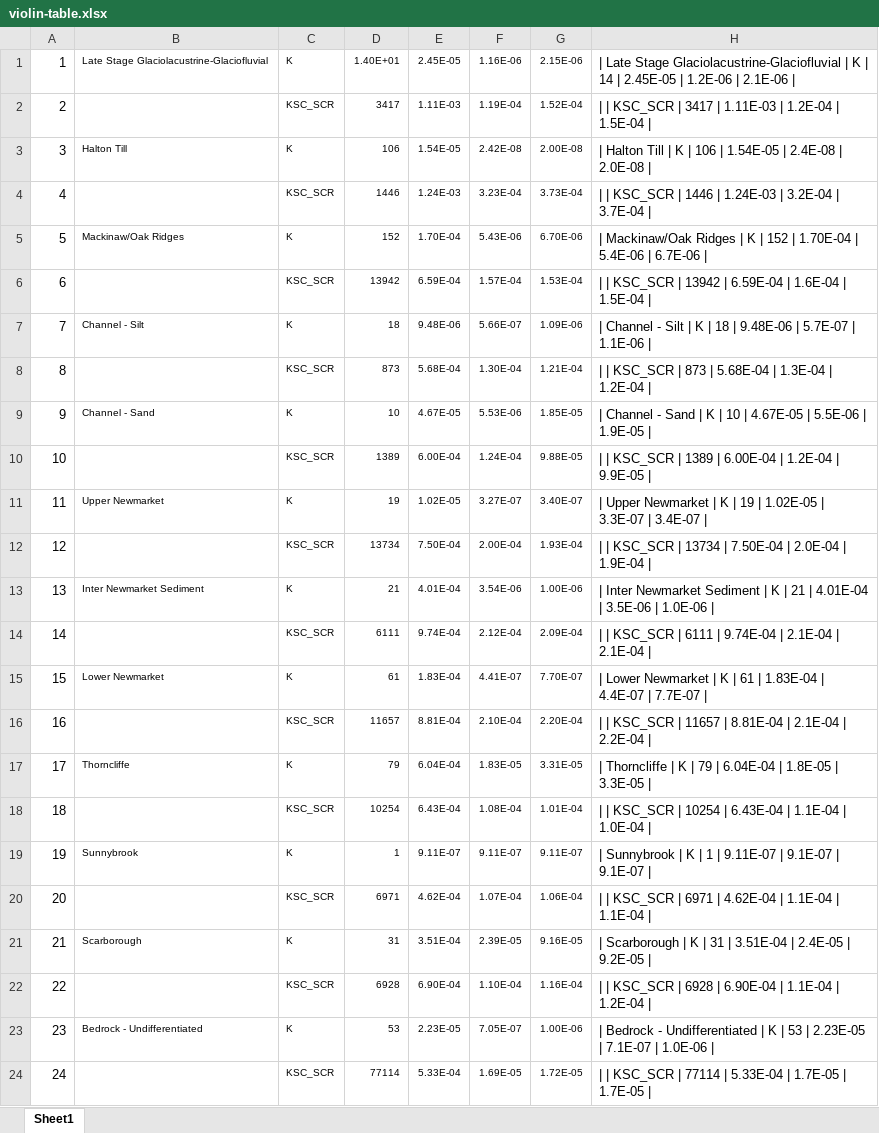
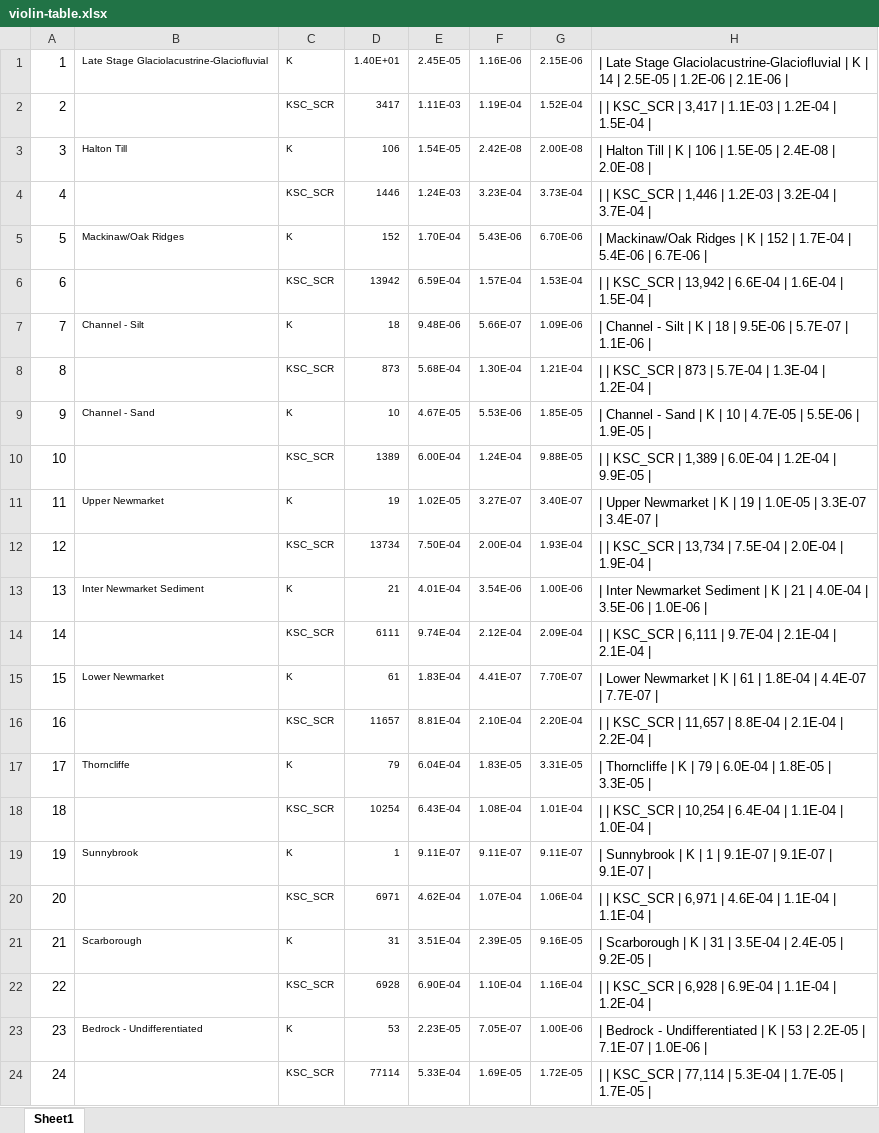
Before and after one commit to OWRC/snapshots, an Excel workbook: private/ycdb-hydraulic-properties/violin-table.xlsx, sheet Sheet1, drawn as a sheet; values as stored, in another font and other column widths than the file's, no borders; the diff names each change by its address in the sheet, - before the commit and + after, or states it on an @@ line.

```diff
--- a/private/ycdb-hydraulic-properties/violin-table.xlsx (sheet Sheet1)
+++ b/private/ycdb-hydraulic-properties/violin-table.xlsx (sheet Sheet1)
-H1: …14 | 2.45E-05 | 1.2E-06…
+H1: …14 | 2.5E-05 | 1.2E-06…
-H2: …KSC_SCR | 3417 | 1.11E-03 | 1.2E-04…
+H2: …KSC_SCR | 3,417 | 1.1E-03 | 1.2E-04…
-H3: …106 | 1.54E-05 | 2.4E-08…
+H3: …106 | 1.5E-05 | 2.4E-08…
-H4: …KSC_SCR | 1446 | 1.24E-03 | 3.2E-04…
+H4: …KSC_SCR | 1,446 | 1.2E-03 | 3.2E-04…
-H5: …152 | 1.70E-04 | 5.4E-06…
+H5: …152 | 1.7E-04 | 5.4E-06…
-H6: …KSC_SCR | 13942 | 6.59E-04 | 1.6E-04…
+H6: …KSC_SCR | 13,942 | 6.6E-04 | 1.6E-04…
-H7: …18 | 9.48E-06 | 5.7E-07…
+H7: …18 | 9.5E-06 | 5.7E-07…
-H8: …873 | 5.68E-04 | 1.3E-04…
+H8: …873 | 5.7E-04 | 1.3E-04…
-H9: …10 | 4.67E-05 | 5.5E-06…
+H9: …10 | 4.7E-05 | 5.5E-06…
-H10: …KSC_SCR | 1389 | 6.00E-04 | 1.2E-04…
+H10: …KSC_SCR | 1,389 | 6.0E-04 | 1.2E-04…
-H11: …19 | 1.02E-05 | 3.3E-07…
+H11: …19 | 1.0E-05 | 3.3E-07…
-H12: …KSC_SCR | 13734 | 7.50E-04 | 2.0E-04…
+H12: …KSC_SCR | 13,734 | 7.5E-04 | 2.0E-04…
-H13: …21 | 4.01E-04 | 3.5E-06…
+H13: …21 | 4.0E-04 | 3.5E-06…
-H14: …KSC_SCR | 6111 | 9.74E-04 | 2.1E-04…
+H14: …KSC_SCR | 6,111 | 9.7E-04 | 2.1E-04…
-H15: …61 | 1.83E-04 | 4.4E-07…
+H15: …61 | 1.8E-04 | 4.4E-07…
-H16: …KSC_SCR | 11657 | 8.81E-04 | 2.1E-04…
+H16: …KSC_SCR | 11,657 | 8.8E-04 | 2.1E-04…
-H17: …79 | 6.04E-04 | 1.8E-05…
+H17: …79 | 6.0E-04 | 1.8E-05…
-H18: …KSC_SCR | 10254 | 6.43E-04 | 1.1E-04…
+H18: …KSC_SCR | 10,254 | 6.4E-04 | 1.1E-04…
-H19: …1 | 9.11E-07 | 9.1E-07…
+H19: …1 | 9.1E-07 | 9.1E-07…
-H20: …KSC_SCR | 6971 | 4.62E-04 | 1.1E-04…
+H20: …KSC_SCR | 6,971 | 4.6E-04 | 1.1E-04…
-H21: …31 | 3.51E-04 | 2.4E-05…
+H21: …31 | 3.5E-04 | 2.4E-05…
-H22: …KSC_SCR | 6928 | 6.90E-04 | 1.1E-04…
+H22: …KSC_SCR | 6,928 | 6.9E-04 | 1.1E-04…
-H23: …53 | 2.23E-05 | 7.1E-07…
+H23: …53 | 2.2E-05 | 7.1E-07…
-H24: …KSC_SCR | 77114 | 5.33E-04 | 1.7E-05…
+H24: …KSC_SCR | 77,114 | 5.3E-04 | 1.7E-05…
```
Also changed, not shown: 1 other file.
